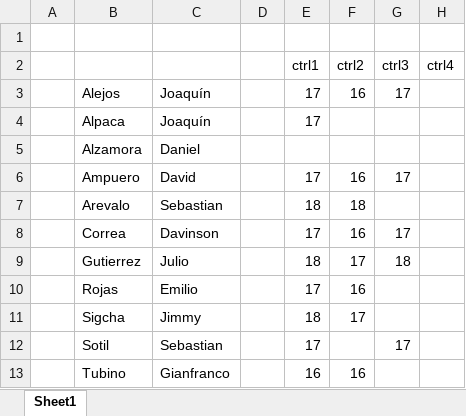
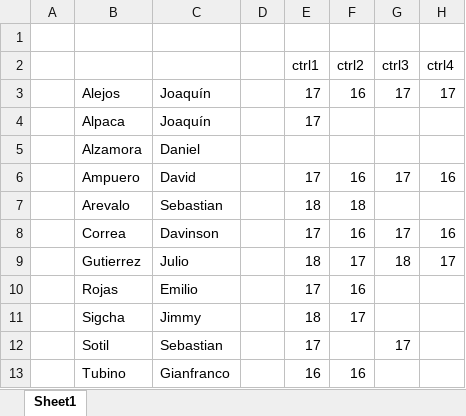
Before and after one commit to zaboltar/ArchaeologyJourney, an Excel workbook: DigSite/New Arcaism/uarm 2025 1/FilMod/observacionesOrbitales.xlsx, sheet Sheet1, drawn as a sheet; values as stored, in another font and other column widths than the file's, no borders; the diff names each change by its address in the sheet, - before the commit and + after, or states it on an @@ line.

```diff
--- a/DigSite/New Arcaism/uarm 2025 1/FilMod/observacionesOrbitales.xlsx (sheet Sheet1)
+++ b/DigSite/New Arcaism/uarm 2025 1/FilMod/observacionesOrbitales.xlsx (sheet Sheet1)
-H3 (ctrl4): (empty)
+H3 (ctrl4): 17
-H6 (ctrl4): (empty)
+H6 (ctrl4): 16
-H8 (ctrl4): (empty)
+H8 (ctrl4): 16
-H9 (ctrl4): (empty)
+H9 (ctrl4): 17
```
Also changed, not shown: DigSite/New Arcaism/uarm 2025 1/Logica/Raymond/Lógica y Argumentación - 1, 2, 8 - 2024.2/negación de la negación.xlsx, DigSite/New Arcaism/uarm 2025 1/Logica/negación de la negación.xlsx, 8 other files.
